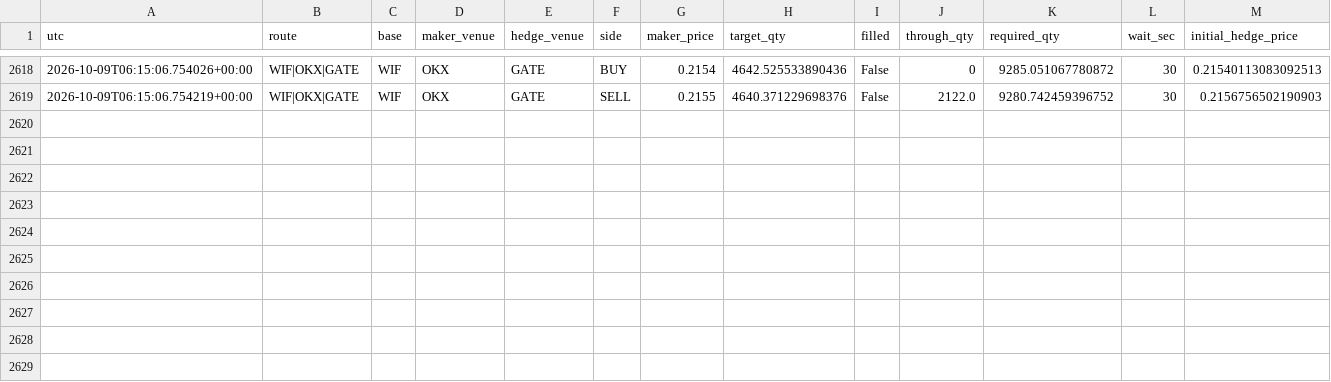
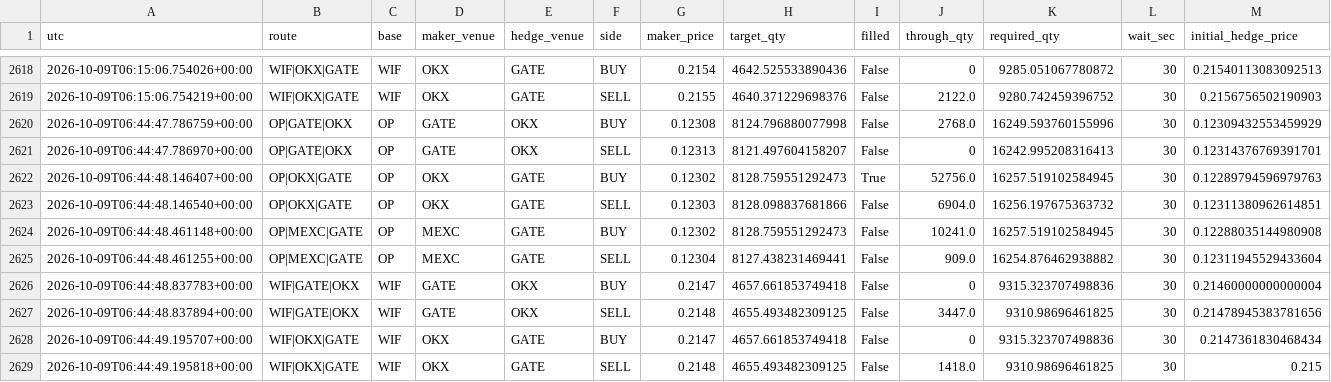
Before and after one commit to actforfoto-rgb/ETRN, a CSV file: NORM_LAB/ARBITRAGE_RADAR/production/event_state/crypto_maker_fill_calibration.csv, drawn as a sheet; only a part is shown, gaps mark what is left out; rows hold the shown columns only; the diff names each change by its address in the sheet, - before the commit and + after, or states it on an @@ line.

```diff
--- a/NORM_LAB/ARBITRAGE_RADAR/production/event_state/crypto_maker_fill_calibration.csv
+++ b/NORM_LAB/ARBITRAGE_RADAR/production/event_state/crypto_maker_fill_calibration.csv
+row 2620: 2026-10-09T06:44:47.786759+00:00 | OP|GATE|OKX | OP | GATE | OKX | BUY | 0.12308 | 8124.796880077998 | False | 2768.0 | 16249.593760155996 | 30 | 0.12309432553459929
+row 2621: 2026-10-09T06:44:47.786970+00:00 | OP|GATE|OKX | OP | GATE | OKX | SELL | 0.12313 | 8121.497604158207 | False | 0 | 16242.995208316413 | 30 | 0.12314376769391701
+row 2622: 2026-10-09T06:44:48.146407+00:00 | OP|OKX|GATE | OP | OKX | GATE | BUY | 0.12302 | 8128.759551292473 | True | 52756.0 | 16257.519102584945 | 30 | 0.12289794596979763
+row 2623: 2026-10-09T06:44:48.146540+00:00 | OP|OKX|GATE | OP | OKX | GATE | SELL | 0.12303 | 8128.098837681866 | False | 6904.0 | 16256.197675363732 | 30 | 0.12311380962614851
+row 2624: 2026-10-09T06:44:48.461148+00:00 | OP|MEXC|GATE | OP | MEXC | GATE | BUY | 0.12302 | 8128.759551292473 | False | 10241.0 | 16257.519102584945 | 30 | 0.12288035144980908
+row 2625: 2026-10-09T06:44:48.461255+00:00 | OP|MEXC|GATE | OP | MEXC | GATE | SELL | 0.12304 | 8127.438231469441 | False | 909.0 | 16254.876462938882 | 30 | 0.12311945529433604
+row 2626: 2026-10-09T06:44:48.837783+00:00 | WIF|GATE|OKX | WIF | GATE | OKX | BUY | 0.2147 | 4657.661853749418 | False | 0 | 9315.323707498836 | 30 | 0.21460000000000004
+row 2627: 2026-10-09T06:44:48.837894+00:00 | WIF|GATE|OKX | WIF | GATE | OKX | SELL | 0.2148 | 4655.493482309125 | False | 3447.0 | 9310.98696461825 | 30 | 0.21478945383781656
+row 2628: 2026-10-09T06:44:49.195707+00:00 | WIF|OKX|GATE | WIF | OKX | GATE | BUY | 0.2147 | 4657.661853749418 | False | 0 | 9315.323707498836 | 30 | 0.2147361830468434
+row 2629: 2026-10-09T06:44:49.195818+00:00 | WIF|OKX|GATE | WIF | OKX | GATE | SELL | 0.2148 | 4655.493482309125 | False | 1418.0 | 9310.98696461825 | 30 | 0.215
```
Also changed, not shown: 8 other files.
